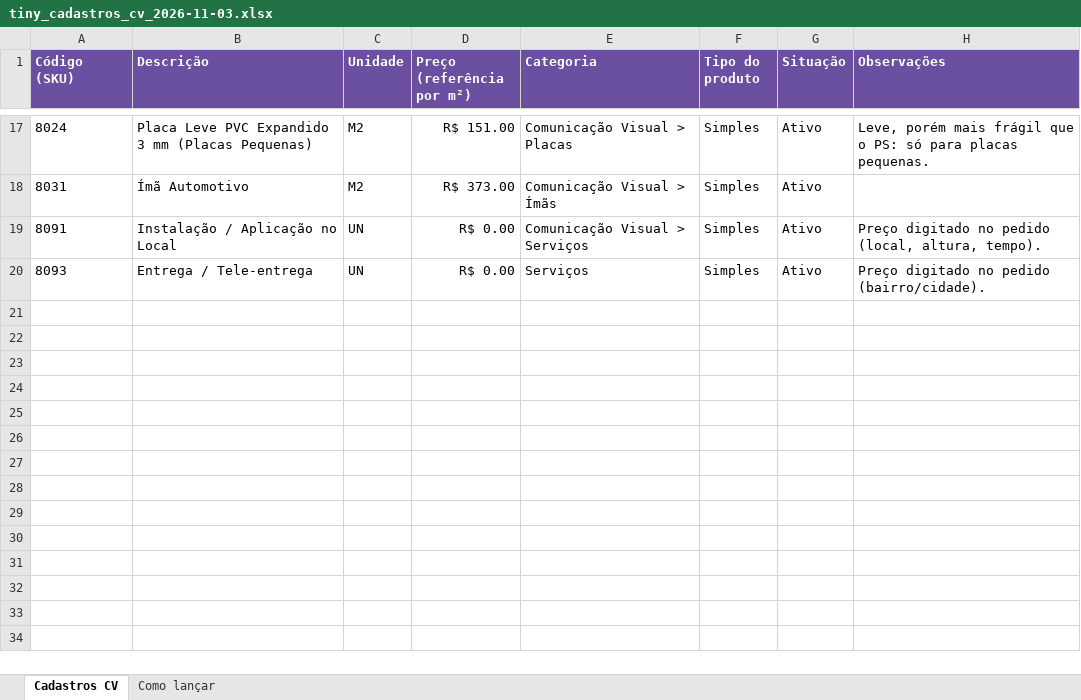
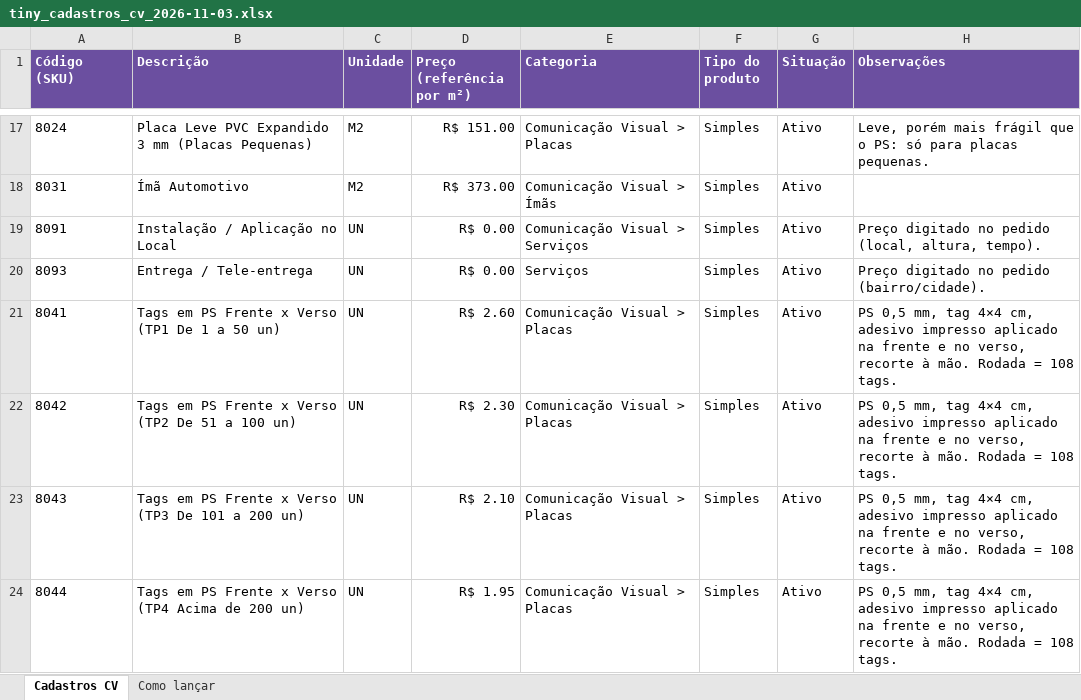
Before and after one commit to maxgrafica25/sistemamaxv1-a79b7c52, an Excel workbook: docs/tiny_cadastros_cv_2026-11-03.xlsx, sheet Cadastros CV, drawn as a sheet; only a part is shown, gaps mark what is left out; values as stored, in another font and other column widths than the file's, no borders; the diff names each change by its address in the sheet, - before the commit and + after, or states it on an @@ line.

```diff
--- a/docs/tiny_cadastros_cv_2026-11-03.xlsx (sheet Cadastros CV)
+++ b/docs/tiny_cadastros_cv_2026-11-03.xlsx (sheet Cadastros CV)
+row 21: 8041 | Tags em PS Frente x Verso (TP1 De 1 a 50 un) | UN | R$ 2.60 | Comunicação Visual > Placas | Simples | Ativo | PS 0,5 mm, tag 4×4 cm, adesivo impresso aplicado na frente e no verso, recorte à mão. Rodada = 108 tags.
+row 22: 8042 | Tags em PS Frente x Verso (TP2 De 51 a 100 un) | UN | R$ 2.30 | Comunicação Visual > Placas | Simples | Ativo | PS 0,5 mm, tag 4×4 cm, adesivo impresso aplicado na frente e no verso, recorte à mão. Rodada = 108 tags.
+row 23: 8043 | Tags em PS Frente x Verso (TP3 De 101 a 200 un) | UN | R$ 2.10 | Comunicação Visual > Placas | Simples | Ativo | PS 0,5 mm, tag 4×4 cm, adesivo impresso aplicado na frente e no verso, recorte à mão. Rodada = 108 tags.
+row 24: 8044 | Tags em PS Frente x Verso (TP4 Acima de 200 un) | UN | R$ 1.95 | Comunicação Visual > Placas | Simples | Ativo | PS 0,5 mm, tag 4×4 cm, adesivo impresso aplicado na frente e no verso, recorte à mão. Rodada = 108 tags.
```
Also changed, not shown: 1 other file.
